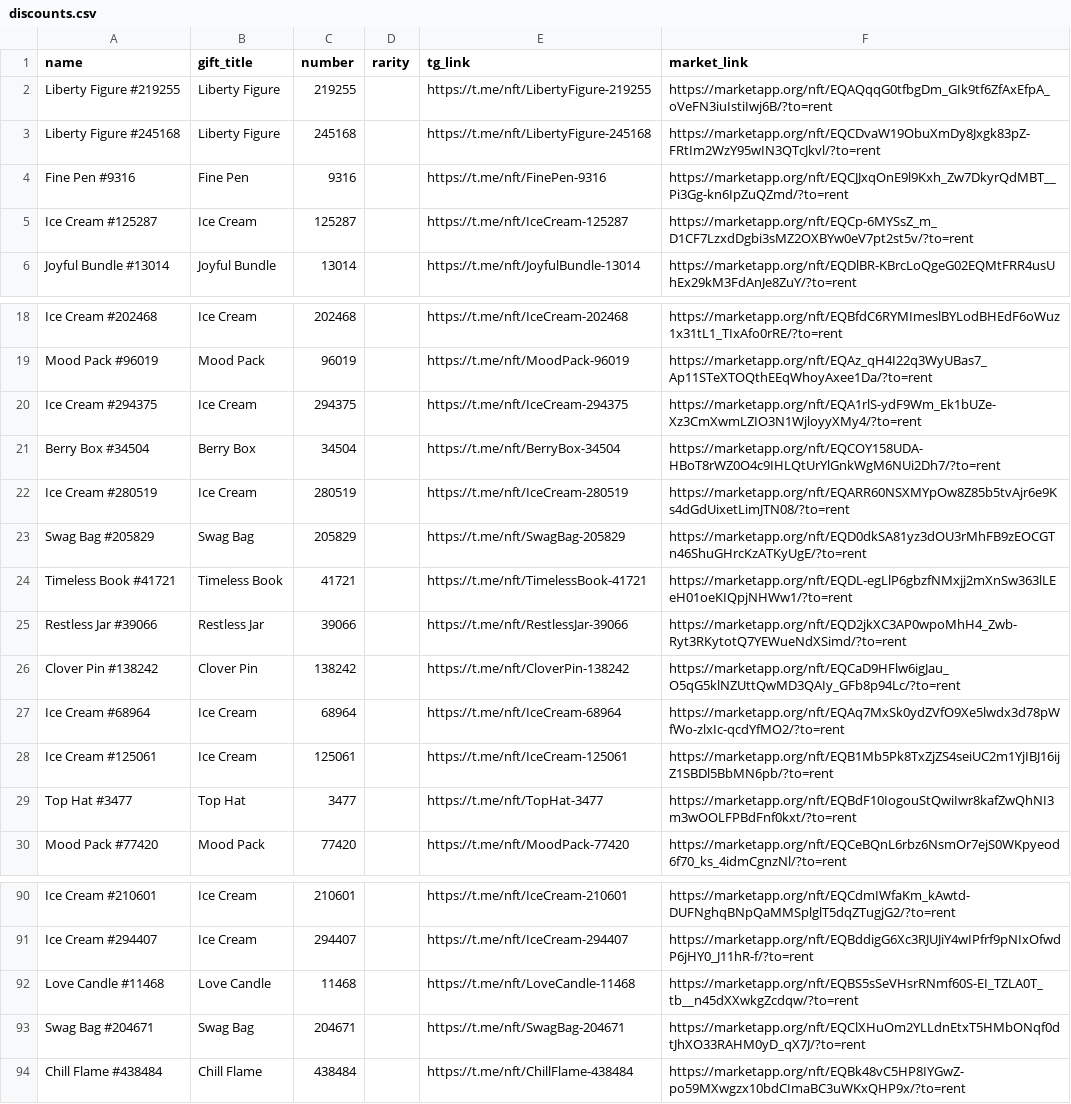
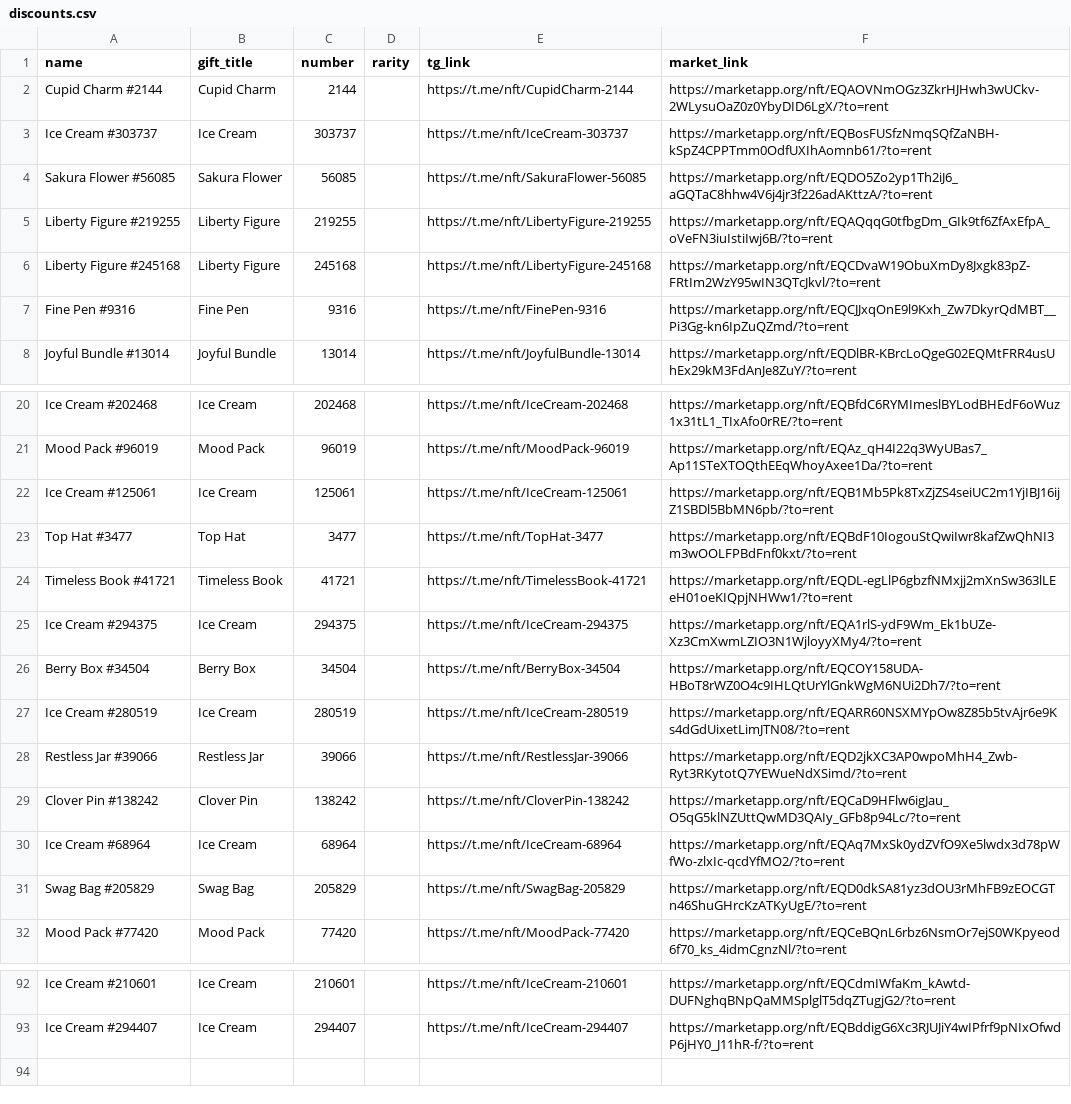
Before and after one commit to Zanjania0/duck-store, a CSV file: discounts.csv, drawn as a sheet; only a part is shown, gaps mark what is left out; the diff covers the shown part only.

Commit message:
Auto-update deals & gifts catalog [skip ci]

```diff
--- a/discounts.csv
+++ b/discounts.csv
@@ -1,2 +1,5 @@
 name,gift_title,number,rarity,tg_link,market_link
+Cupid Charm #2144,Cupid Charm,2144,,https://t.me/nft/CupidCharm-2144,https://marketapp.org/nft/EQAOVNmOGz3ZkrHJHwh3wUCkv-2WLysuOaZ0z0YbyDID6LgX/?to=rent
+Ice Cream #303737,Ice Cream,303737,,https://t.me/nft/IceCream-303737,https://marketapp.org/nft/EQBosFUSfzNmqSQfZaNBH-kSpZ4CPPTmm0OdfUXIhAomnb61/?to=rent
+Sakura Flower #56085,Sakura Flower,56085,,https://t.me/nft/SakuraFlower-56085,https://marketapp.org/nft/EQDO5Zo2yp1Th2iJ6_aGQTaC8hhw4V6j4jr3f226adAKttzA/?to=rent
 Liberty Figure #219255,Liberty Figure,219255,,https://t.me/nft/LibertyFigure-219255,https://marketapp.org/nft/EQAQqqG0tfbgDm_GIk9tf6ZfAxEfpA_oVeFN3iuIstiIwj6B/?to=rent
@@ -4,3 +7,2 @@ Liberty Figure #245168,Liberty Figure,245168,,https://t.me/nft/LibertyFigure-245
 Fine Pen #9316,Fine Pen,9316,,https://t.me/nft/FinePen-9316,https://marketapp.org/nft/EQCJJxqOnE9l9Kxh_Zw7DkyrQdMBT__Pi3Gg-kn6IpZuQZmd/?to=rent
-Ice Cream #125287,Ice Cream,125287,,https://t.me/nft/IceCream-125287,https://marketapp.org/nft/EQCp-6MYSsZ_m_D1CF7LzxdDgbi3sMZ2OXBYw0eV7pt2st5v/?to=rent
 Joyful Bundle #13014,Joyful Bundle,13014,,https://t.me/nft/JoyfulBundle-13014,https://marketapp.org/nft/EQDlBR-KBrcLoQgeG02EQMtFRR4usUhEx29kM3FdAnJe8ZuY/?to=rent
@@ -19,2 +21,5 @@ Ice Cream #202468,Ice Cream,202468,,https://t.me/nft/IceCream-202468,https://mar
 Mood Pack #96019,Mood Pack,96019,,https://t.me/nft/MoodPack-96019,https://marketapp.org/nft/EQAz_qH4I22q3WyUBas7_Ap11STeXTOQthEEqWhoyAxee1Da/?to=rent
+Ice Cream #125061,Ice Cream,125061,,https://t.me/nft/IceCream-125061,https://marketapp.org/nft/EQB1Mb5Pk8TxZjZS4seiUC2m1YjIBJ16ijZ1SBDl5BbMN6pb/?to=rent
+Top Hat #3477,Top Hat,3477,,https://t.me/nft/TopHat-3477,https://marketapp.org/nft/EQBdF10IogouStQwiIwr8kafZwQhNI3m3wOOLFPBdFnf0kxt/?to=rent
+Timeless Book #41721,Timeless Book,41721,,https://t.me/nft/TimelessBook-41721,https://marketapp.org/nft/EQDL-egLlP6gbzfNMxjj2mXnSw363lLEeH01oeKIQpjNHWw1/?to=rent
 Ice Cream #294375,Ice Cream,294375,,https://t.me/nft/IceCream-294375,https://marketapp.org/nft/EQA1rlS-ydF9Wm_Ek1bUZe-Xz3CmXwmLZIO3N1WjloyyXMy4/?to=rent
@@ -22,4 +27,2 @@ Berry Box #34504,Berry Box,34504,,https://t.me/nft/BerryBox-34504,https://market
 Ice Cream #280519,Ice Cream,280519,,https://t.me/nft/IceCream-280519,https://marketapp.org/nft/EQARR60NSXMYpOw8Z85b5tvAjr6e9Ks4dGdUixetLimJTN08/?to=rent
-Swag Bag #205829,Swag Bag,205829,,https://t.me/nft/SwagBag-205829,https://marketapp.org/nft/EQD0dkSA81yz3dOU3rMhFB9zEOCGTn46ShuGHrcKzATKyUgE/?to=rent
-Timeless Book #41721,Timeless Book,41721,,https://t.me/nft/TimelessBook-41721,https://marketapp.org/nft/EQDL-egLlP6gbzfNMxjj2mXnSw363lLEeH01oeKIQpjNHWw1/?to=rent
 Restless Jar #39066,Restless Jar,39066,,https://t.me/nft/RestlessJar-39066,https://marketapp.org/nft/EQD2jkXC3AP0wpoMhH4_Zwb-Ryt3RKytotQ7YEWueNdXSimd/?to=rent
@@ -27,4 +30,3 @@ Clover Pin #138242,Clover Pin,138242,,https://t.me/nft/CloverPin-138242,https://
 Ice Cream #68964,Ice Cream,68964,,https://t.me/nft/IceCream-68964,https://marketapp.org/nft/EQAq7MxSk0ydZVfO9Xe5lwdx3d78pWfWo-zlxIc-qcdYfMO2/?to=rent
-Ice Cream #125061,Ice Cream,125061,,https://t.me/nft/IceCream-125061,https://marketapp.org/nft/EQB1Mb5Pk8TxZjZS4seiUC2m1YjIBJ16ijZ1SBDl5BbMN6pb/?to=rent
-Top Hat #3477,Top Hat,3477,,https://t.me/nft/TopHat-3477,https://marketapp.org/nft/EQBdF10IogouStQwiIwr8kafZwQhNI3m3wOOLFPBdFnf0kxt/?to=rent
+Swag Bag #205829,Swag Bag,205829,,https://t.me/nft/SwagBag-205829,https://marketapp.org/nft/EQD0dkSA81yz3dOU3rMhFB9zEOCGTn46ShuGHrcKzATKyUgE/?to=rent
 Mood Pack #77420,Mood Pack,77420,,https://t.me/nft/MoodPack-77420,https://marketapp.org/nft/EQCeBQnL6rbz6NsmOr7ejS0WKpyeod6f70_ks_4idmCgnzNl/?to=rent
@@ -91,4 +93 @@ Ice Cream #210601,Ice Cream,210601,,https://t.me/nft/IceCream-210601,https://mar
 Ice Cream #294407,Ice Cream,294407,,https://t.me/nft/IceCream-294407,https://marketapp.org/nft/EQBddigG6Xc3RJUJiY4wIPfrf9pNIxOfwdP6jHY0_J11hR-f/?to=rent
-Love Candle #11468,Love Candle,11468,,https://t.me/nft/LoveCandle-11468,https://marketapp.org/nft/EQBS5sSeVHsrRNmf60S-EI_TZLA0T_tb__n45dXXwkgZcdqw/?to=rent
-Swag Bag #204671,Swag Bag,204671,,https://t.me/nft/SwagBag-204671,https://marketapp.org/nft/EQClXHuOm2YLLdnEtxT5HMbONqf0dtJhXO33RAHM0yD_qX7J/?to=rent
-Chill Flame #438484,Chill Flame,438484,,https://t.me/nft/ChillFlame-438484,https://marketapp.org/nft/EQBk48vC5HP8IYGwZ-po59MXwgzx10bdCImaBC3uWKxQHP9x/?to=rent
```
Also changed, not shown: 4 moved rows elsewhere in this file, 2 other files.
